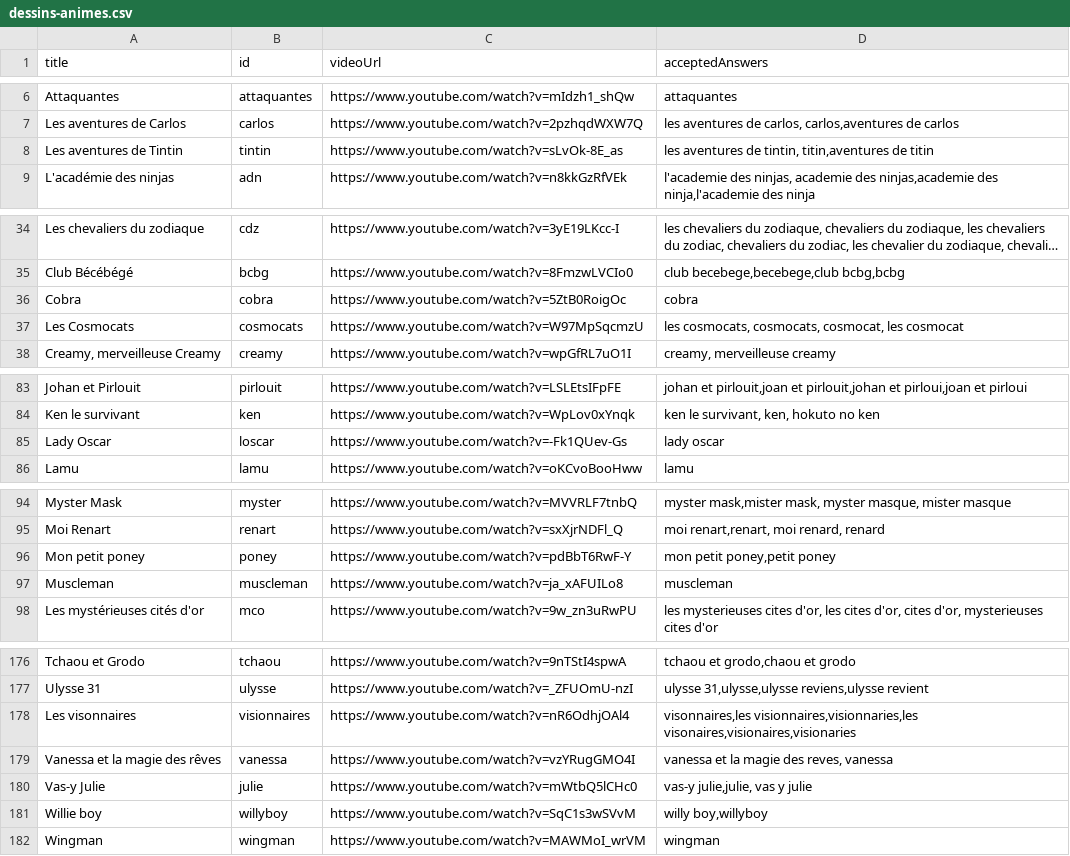
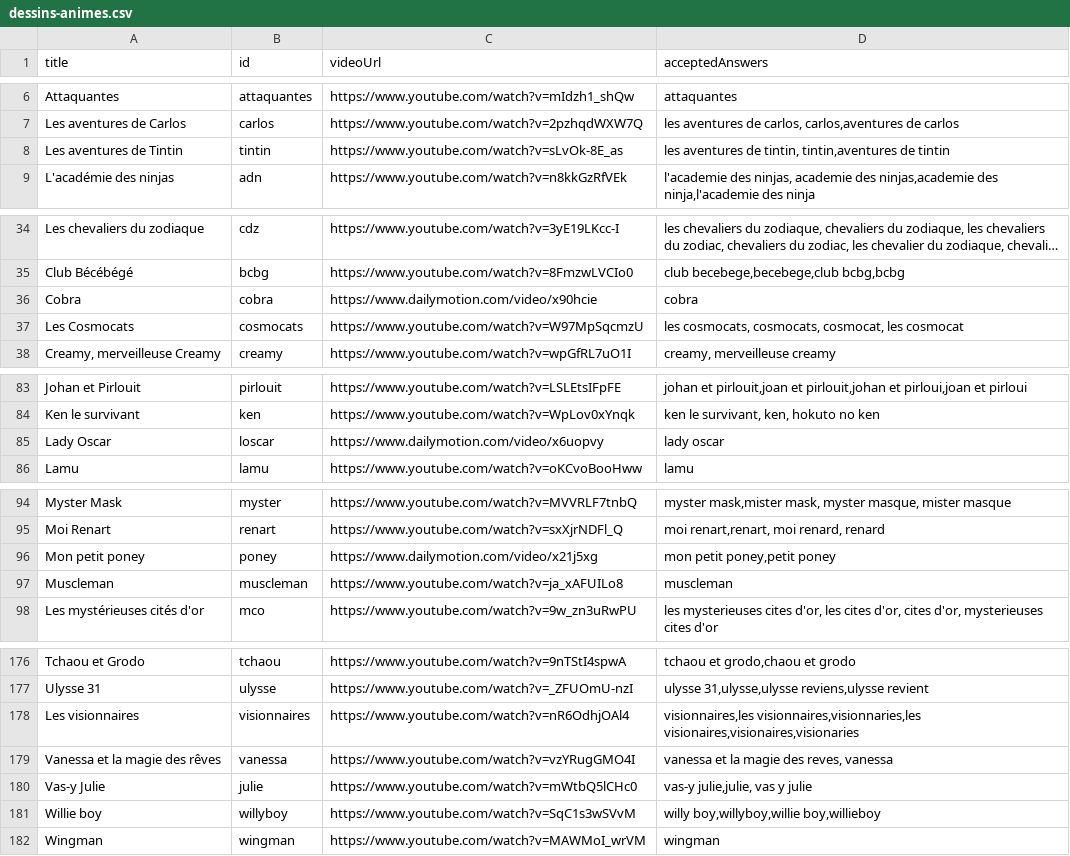
Before and after one commit to AntoineJOULIA/quizz-dessins-animes, a CSV file: src/data/dessins-animes.csv, drawn as a sheet; only a part is shown, gaps mark what is left out; long unchanged cells end in …; the diff covers the shown part only; the diff names each change by its address in the sheet, - before the commit and + after, or states it on an @@ line.

```diff
--- a/src/data/dessins-animes.csv
+++ b/src/data/dessins-animes.csv
-D8 (acceptedAnswers): …de tintin, titin,aventures de titin
+D8 (acceptedAnswers): …de tintin, tintin,aventures de tintin
-C36 (videoUrl): https://www.youtube.com/watch?v=5ZtB0RoigOc
+C36 (videoUrl): https://www.dailymotion.com/video/x90hcie
-C85 (videoUrl): https://www.youtube.com/watch?v=-Fk1QUev-Gs
+C85 (videoUrl): https://www.dailymotion.com/video/x6uopvy
-C96 (videoUrl): https://www.youtube.com/watch?v=pdBbT6RwF-Y
+C96 (videoUrl): https://www.dailymotion.com/video/x21j5xg
-A178 (title): Les visonnaires
+A178 (title): Les visionnaires
-D178 (acceptedAnswers): visonnaires,les visionnaires,visionnaries,les visonaires,visionaires,visionaries
+D178 (acceptedAnswers): visionnaires,les visionnaires,visionnaries,les visionaires,visionaires,visionaries
-D181 (acceptedAnswers): willy boy,willyboy
+D181 (acceptedAnswers): willy boy,willyboy,willie boy,willieboy
```
Also changed, not shown: 2 edited cells elsewhere in this file, 1 other file.
